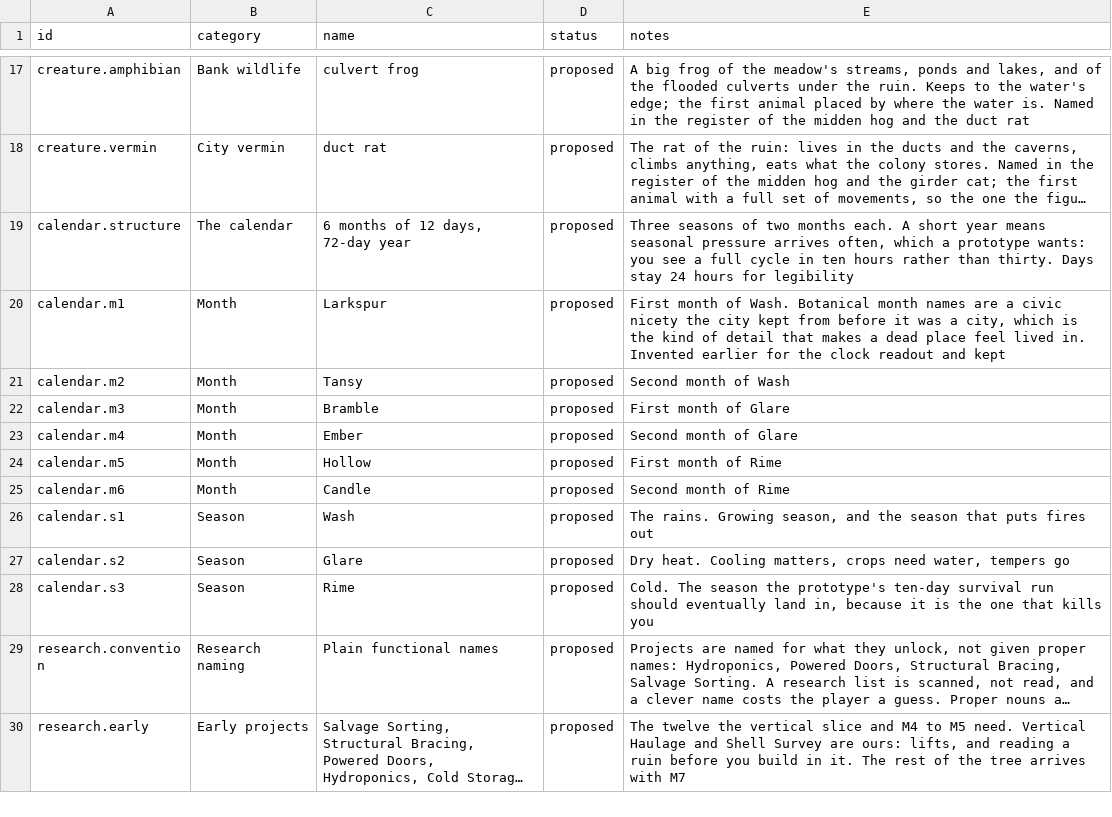
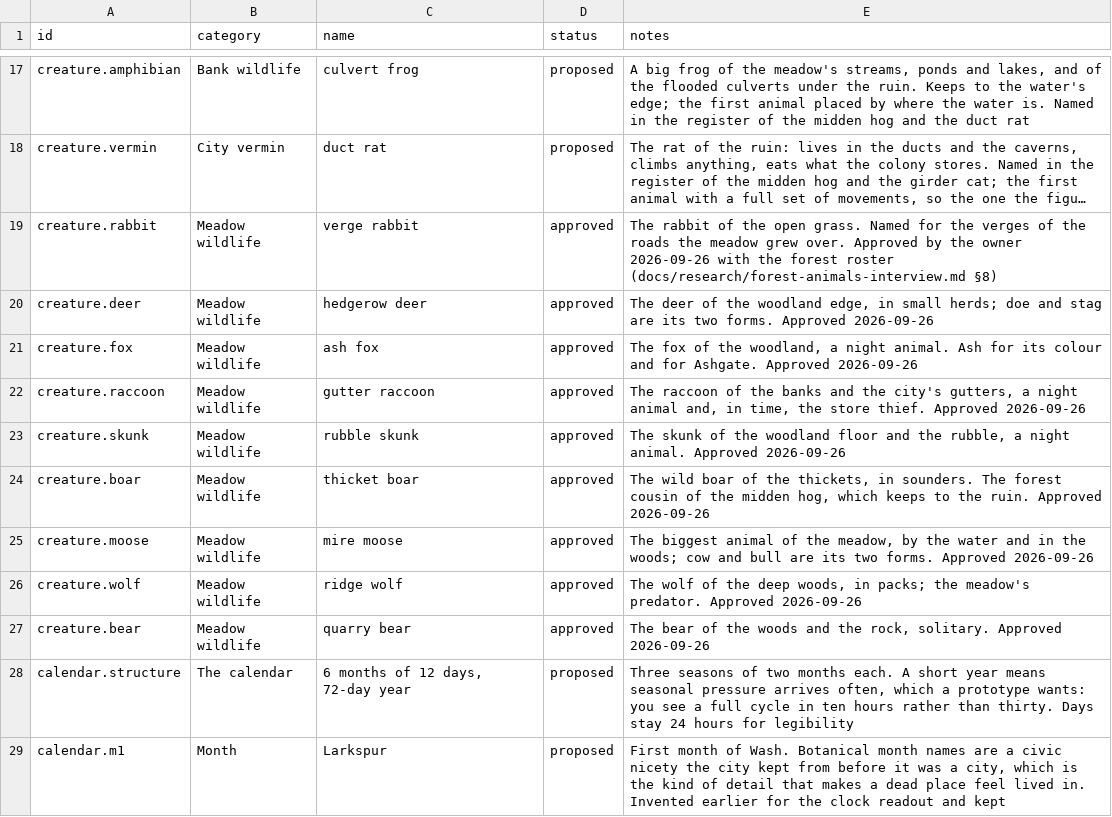
Before and after one commit to 1mitten/odyssey, a CSV file: docs/design/proper-nouns.csv, drawn as a sheet; only a part is shown, gaps mark what is left out; the shorter side is filled out with more unchanged rows; long unchanged cells end in …; the diff names each change by its address in the sheet, - before the commit and + after, or states it on an @@ line.

```diff
--- a/docs/design/proper-nouns.csv
+++ b/docs/design/proper-nouns.csv
+row 19: creature.rabbit | Meadow wildlife | verge rabbit | approved | The rabbit of the open grass. Named for the verges of the roads the meadow grew over. Approved by the owner 2026-09-26 with the forest roster (docs/research/forest-animals-interview.md §8)
+row 20: creature.deer | Meadow wildlife | hedgerow deer | approved | The deer of the woodland edge, in small herds; doe and stag are its two forms. Approved 2026-09-26
+row 21: creature.fox | Meadow wildlife | ash fox | approved | The fox of the woodland, a night animal. Ash for its colour and for Ashgate. Approved 2026-09-26
+row 22: creature.raccoon | Meadow wildlife | gutter raccoon | approved | The raccoon of the banks and the city's gutters, a night animal and, in time, the store thief. Approved 2026-09-26
+row 23: creature.skunk | Meadow wildlife | rubble skunk | approved | The skunk of the woodland floor and the rubble, a night animal. Approved 2026-09-26
+row 24: creature.boar | Meadow wildlife | thicket boar | approved | The wild boar of the thickets, in sounders. The forest cousin of the midden hog, which keeps to the ruin. Approved 2026-09-26
+row 25: creature.moose | Meadow wildlife | mire moose | approved | The biggest animal of the meadow, by the water and in the woods; cow and bull are its two forms. Approved 2026-09-26
+row 26: creature.wolf | Meadow wildlife | ridge wolf | approved | The wolf of the deep woods, in packs; the meadow's predator. Approved 2026-09-26
+row 27: creature.bear | Meadow wildlife | quarry bear | approved | The bear of the woods and the rock, solitary. Approved 2026-09-26
```
Also changed, not shown: docs/design/icon-keys.csv, 14 other files.
